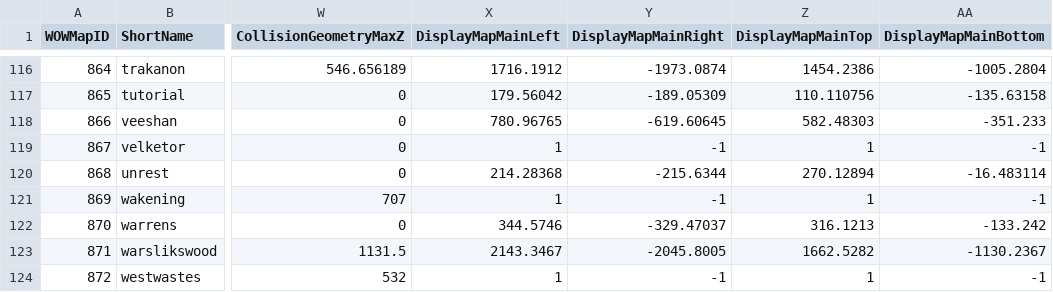
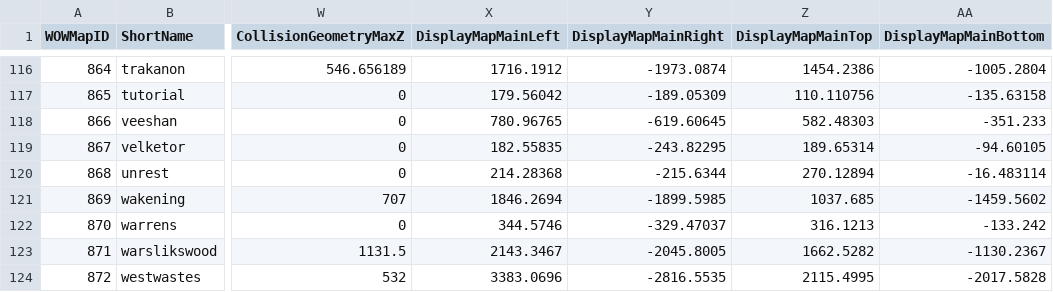
Before and after one commit to NathanHandley/EQWOWConverter, a CSV file: Assets/WorldData/ZoneProperties.csv, drawn as a sheet; only a part is shown, gaps mark what is left out; the diff covers the shown part only; the diff names each change by its address in the sheet, - before the commit and + after, or states it on an @@ line.

```diff
--- a/Assets/WorldData/ZoneProperties.csv
+++ b/Assets/WorldData/ZoneProperties.csv
-X119 (DisplayMapMainLeft): 1
+X119 (DisplayMapMainLeft): 182.55835
-Y119 (DisplayMapMainRight): -1
+Y119 (DisplayMapMainRight): -243.82295
-Z119 (DisplayMapMainTop): 1
+Z119 (DisplayMapMainTop): 189.65314
-AA119 (DisplayMapMainBottom): -1
+AA119 (DisplayMapMainBottom): -94.60105
-X121 (DisplayMapMainLeft): 1
+X121 (DisplayMapMainLeft): 1846.2694
-Y121 (DisplayMapMainRight): -1
+Y121 (DisplayMapMainRight): -1899.5985
-Z121 (DisplayMapMainTop): 1
+Z121 (DisplayMapMainTop): 1037.685
-AA121 (DisplayMapMainBottom): -1
+AA121 (DisplayMapMainBottom): -1459.5602
-X124 (DisplayMapMainLeft): 1
+X124 (DisplayMapMainLeft): 3383.0696
-Y124 (DisplayMapMainRight): -1
+Y124 (DisplayMapMainRight): -2816.5535
-Z124 (DisplayMapMainTop): 1
+Z124 (DisplayMapMainTop): 2115.4995
-AA124 (DisplayMapMainBottom): -1
+AA124 (DisplayMapMainBottom): -2017.5828
```
Also changed, not shown: 64 edited cells elsewhere in this file, 19 other files.
